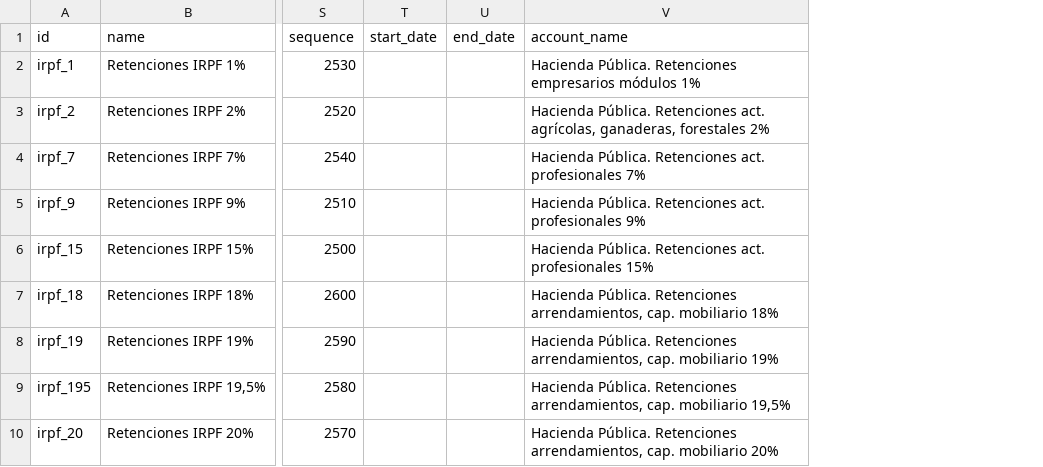
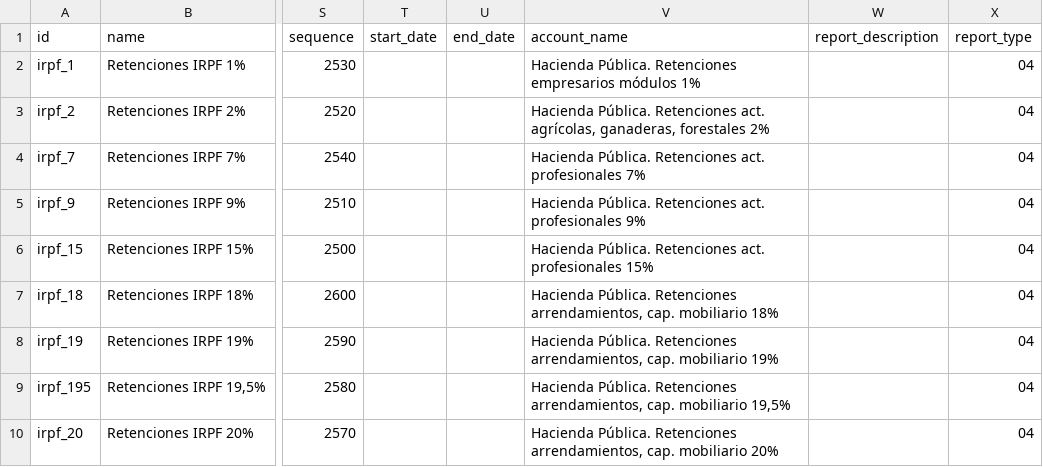
Before and after one commit to NaN-tic/tryton-account_es_csv2xml, a CSV file: tax_irpf.csv, drawn as a sheet; only a part is shown, gaps mark what is left out; the diff names each change by its address in the sheet, - before the commit and + after, or states it on an @@ line.

```diff
--- a/tax_irpf.csv
+++ b/tax_irpf.csv
+column W (report_description), empty
+column X (report_type), rows 2-10: all 04
```
Also changed, not shown: tax.csv, tax_irpf_pymes.csv, 7 other files.
